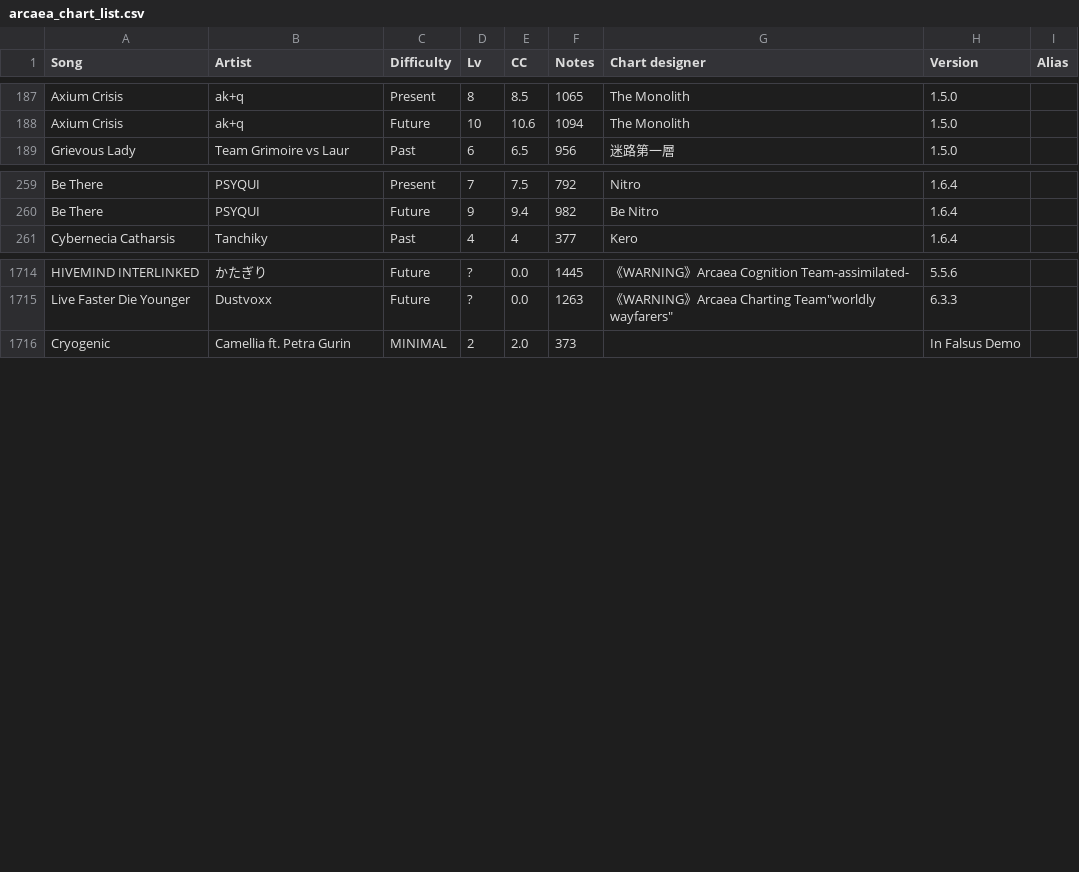
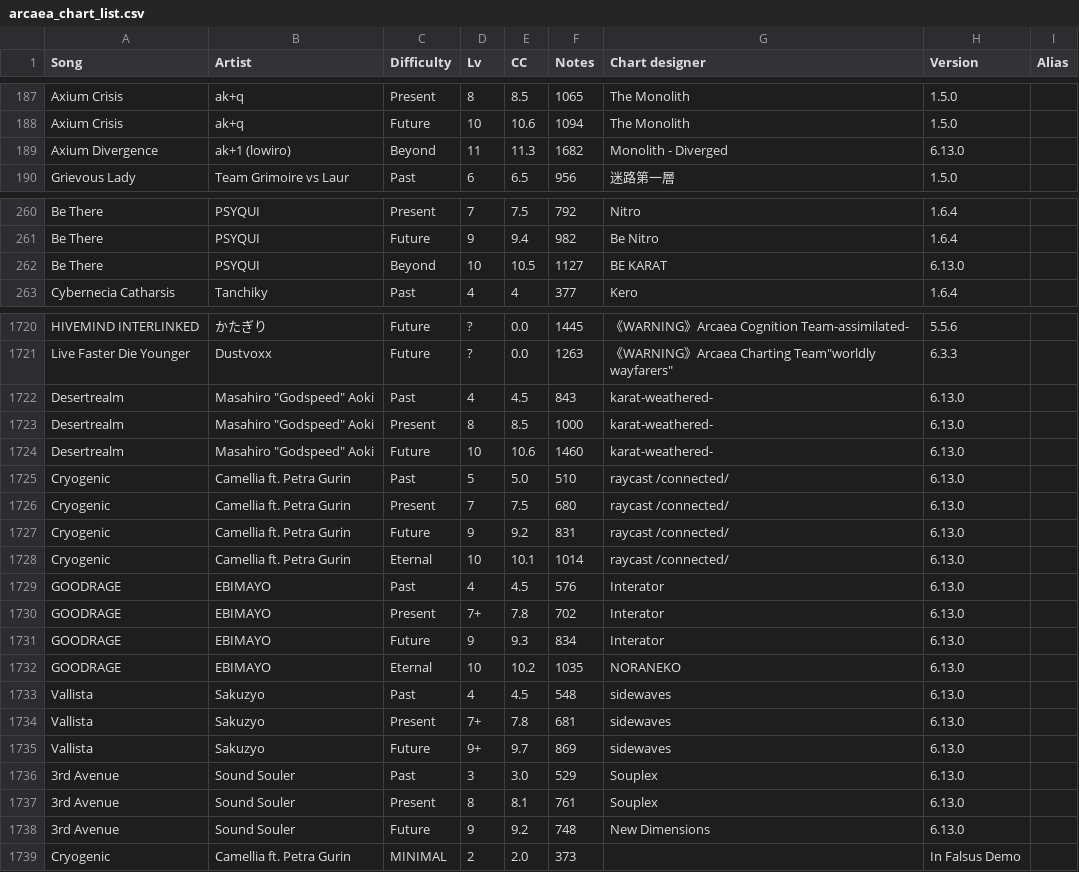
Before and after one commit to TechnicalVessel/Arcaea-Chart-List, a CSV file: arcaea_chart_list.csv, drawn as a sheet; only a part is shown, gaps mark what is left out; the diff covers the shown part only.

```diff
--- a/arcaea_chart_list.csv
+++ b/arcaea_chart_list.csv
@@ -188,2 +188,3 @@ Axium Crisis,ak+q,Present,8,8.5,1065,The Monolith,1.5.0
 Axium Crisis,ak+q,Future,10,10.6,1094,The Monolith,1.5.0
+Axium Divergence,ak+1 (lowiro),Beyond,11,11.3,1682,Monolith - Diverged,6.13.0
 Grievous Lady,Team Grimoire vs Laur,Past,6,6.5,956,迷路第一層,1.5.0
@@ -260,2 +261,3 @@ Be There,PSYQUI,Present,7,7.5,792,Nitro,1.6.4
 Be There,PSYQUI,Future,9,9.4,982,Be Nitro,1.6.4
+Be There,PSYQUI,Beyond,10,10.5,1127,BE KARAT,6.13.0
 Cybernecia Catharsis,Tanchiky,Past,4,4,377,Kero,1.6.4
@@ -1715,2 +1721,19 @@ HIVEMIND INTERLINKED,かたぎり,Future,?,0.0,1445,《WARNING》Arcaea Cognitio
 Live Faster Die Younger,Dustvoxx,Future,?,0.0,1263,"《WARNING》Arcaea Charting Team""worldly wayfarers""",6.3.3
+Desertrealm,Masahiro "Godspeed" Aoki,Past,4,4.5,843,karat-weathered-,6.13.0
+Desertrealm,Masahiro "Godspeed" Aoki,Present,8,8.5,1000,karat-weathered-,6.13.0
+Desertrealm,Masahiro "Godspeed" Aoki,Future,10,10.6,1460,karat-weathered-,6.13.0
+Cryogenic, Camellia ft. Petra Gurin,Past,5,5.0,510,raycast /connected/,6.13.0
+Cryogenic, Camellia ft. Petra Gurin,Present,7,7.5,680,raycast /connected/,6.13.0
+Cryogenic, Camellia ft. Petra Gurin,Future,9,9.2,831,raycast /connected/,6.13.0
+Cryogenic, Camellia ft. Petra Gurin,Eternal,10,10.1,1014,raycast /connected/,6.13.0
+GOODRAGE,EBIMAYO,Past,4,4.5,576,Interator,6.13.0
+GOODRAGE,EBIMAYO,Present,7+,7.8,702,Interator,6.13.0
+GOODRAGE,EBIMAYO,Future,9,9.3,834,Interator,6.13.0
+GOODRAGE,EBIMAYO,Eternal,10,10.2,1035,NORANEKO,6.13.0
+Vallista,Sakuzyo,Past,4,4.5,548,sidewaves,6.13.0
+Vallista,Sakuzyo,Present,7+,7.8,681,sidewaves,6.13.0
+Vallista,Sakuzyo,Future,9+,9.7,869,sidewaves,6.13.0
+3rd Avenue,Sound Souler,Past,3,3.0,529,Souplex,6.13.0
+3rd Avenue,Sound Souler,Present,8,8.1,761,Souplex,6.13.0
+3rd Avenue,Sound Souler,Future,9,9.2,748,New Dimensions,6.13.0
 Cryogenic, Camellia ft. Petra Gurin,MINIMAL,2,2.0,373,,In Falsus Demo
```
Also changed, not shown: 4 added rows elsewhere in this file, 1 other file.
